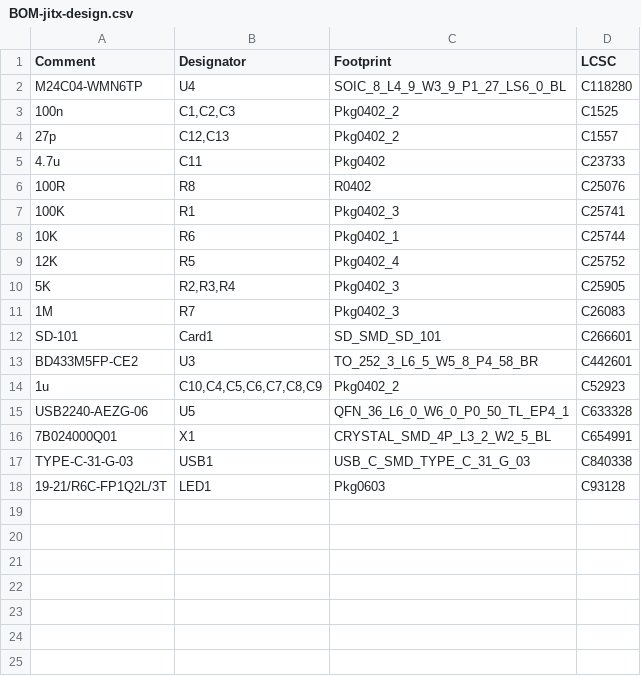
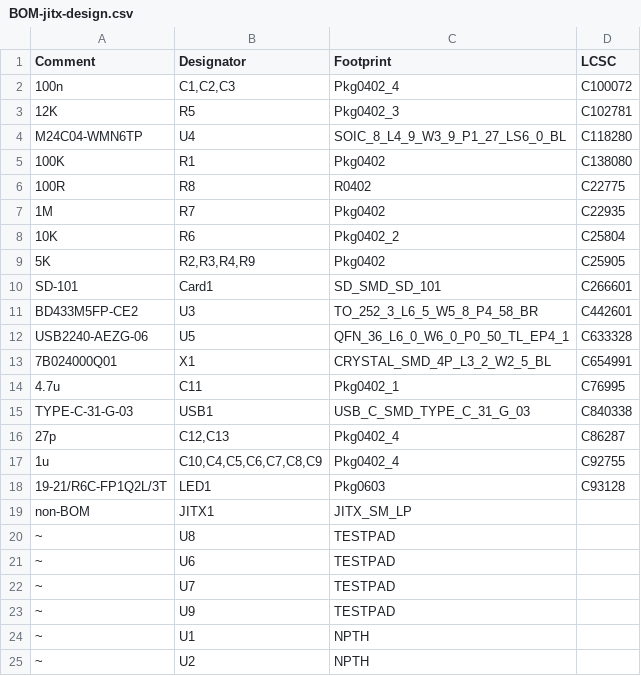
Before and after one commit to JITx-Inc/jitx-cookbook, a CSV file: sd_card_reader/designs/jitx-design/kicad/jlcpcb/production_files/BOM-jitx-design.csv, drawn as a sheet.

```diff
--- a/sd_card_reader/designs/jitx-design/kicad/jlcpcb/production_files/BOM-jitx-design.csv
+++ b/sd_card_reader/designs/jitx-design/kicad/jlcpcb/production_files/BOM-jitx-design.csv
@@ -1,18 +1,25 @@
 Comment,Designator,Footprint,LCSC
+100n,"C1,C2,C3",Pkg0402_4,C100072
+12K,R5,Pkg0402_3,C102781
 M24C04-WMN6TP,U4,SOIC_8_L4_9_W3_9_P1_27_LS6_0_BL,C118280
-100n,"C1,C2,C3",Pkg0402_2,C1525
-27p,"C12,C13",Pkg0402_2,C1557
-4.7u,C11,Pkg0402,C23733
-100R,R8,R0402,C25076
-100K,R1,Pkg0402_3,C25741
-10K,R6,Pkg0402_1,C25744
-12K,R5,Pkg0402_4,C25752
-5K,"R2,R3,R4",Pkg0402_3,C25905
-1M,R7,Pkg0402_3,C26083
+100K,R1,Pkg0402,C138080
+100R,R8,R0402,C22775
+1M,R7,Pkg0402,C22935
+10K,R6,Pkg0402_2,C25804
+5K,"R2,R3,R4,R9",Pkg0402,C25905
 SD-101,Card1,SD_SMD_SD_101,C266601
 BD433M5FP-CE2,U3,TO_252_3_L6_5_W5_8_P4_58_BR,C442601
-1u,"C10,C4,C5,C6,C7,C8,C9",Pkg0402_2,C52923
 USB2240-AEZG-06,U5,QFN_36_L6_0_W6_0_P0_50_TL_EP4_1,C633328
 7B024000Q01,X1,CRYSTAL_SMD_4P_L3_2_W2_5_BL,C654991
+4.7u,C11,Pkg0402_1,C76995
 TYPE-C-31-G-03,USB1,USB_C_SMD_TYPE_C_31_G_03,C840338
+27p,"C12,C13",Pkg0402_4,C86287
+1u,"C10,C4,C5,C6,C7,C8,C9",Pkg0402_4,C92755
 19-21/R6C-FP1Q2L/3T,LED1,Pkg0603,C93128
+non-BOM,JITX1,JITX_SM_LP,
+~,U8,TESTPAD,
+~,U6,TESTPAD,
+~,U7,TESTPAD,
+~,U9,TESTPAD,
+~,U1,NPTH,
+~,U2,NPTH,
```
Also changed, not shown: sd_card_reader/designs/jitx-design/kicad/jlcpcb/production_files/CPL-jitx-design.csv, 47 other files.
